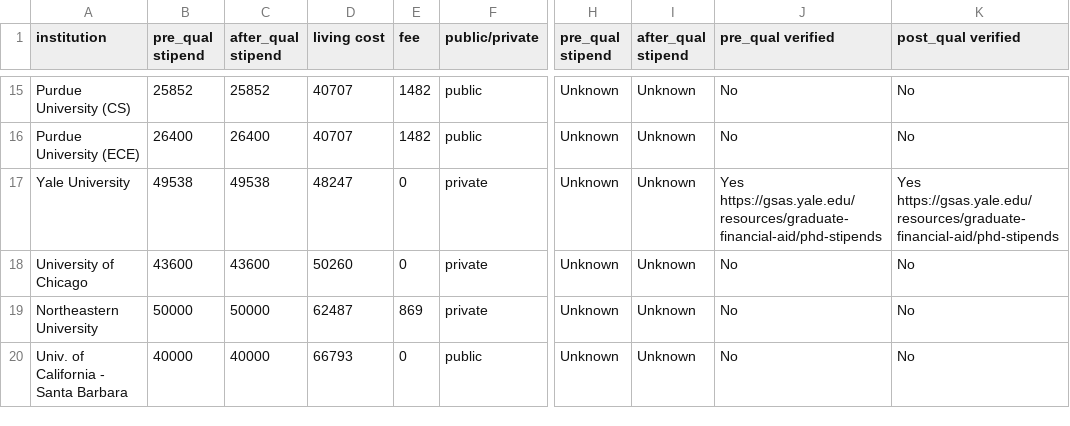
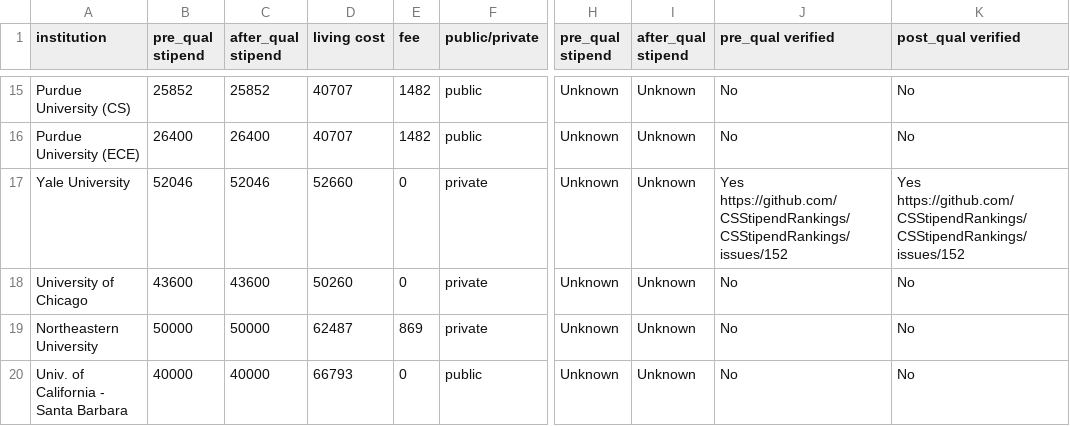
Before and after one commit to CSStipendRankings/CSStipendRankings, a CSV file: stipend-us.csv, drawn as a sheet; only a part is shown, gaps mark what is left out; the diff names each change by its address in the sheet, - before the commit and + after, or states it on an @@ line.

Commit message:
update yale

```diff
--- a/stipend-us.csv
+++ b/stipend-us.csv
-B17 (pre_qual stipend): 49538
+B17 (pre_qual stipend): 52046
-C17 (after_qual stipend): 49538
+C17 (after_qual stipend): 52046
-D17 (living cost): 48247
+D17 (living cost): 52660
-J17 (pre_qual verified): Yes https://gsas.yale.edu/resources/graduate-financial-aid/phd-stipends
+J17 (pre_qual verified): Yes https://github.com/CSStipendRankings/CSStipendRankings/issues/152
-K17 (post_qual verified): Yes https://gsas.yale.edu/resources/graduate-financial-aid/phd-stipends
+K17 (post_qual verified): Yes https://github.com/CSStipendRankings/CSStipendRankings/issues/152
```
